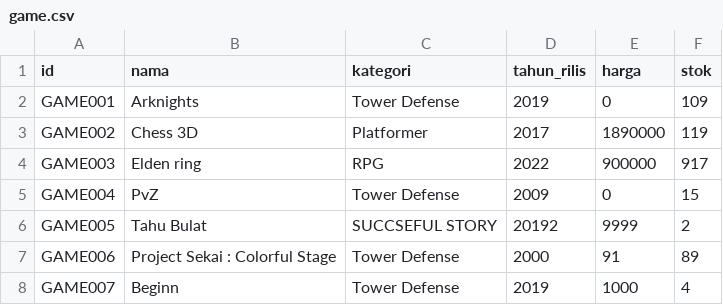
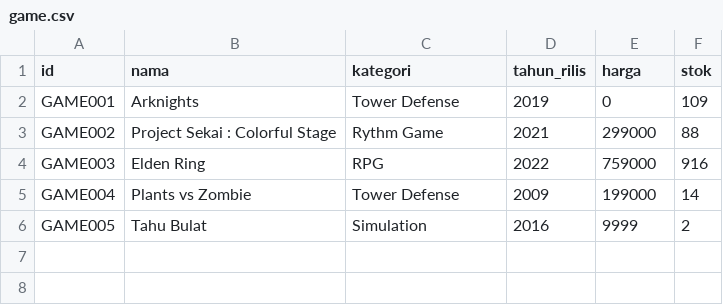
Before and after one commit to tubes-daspro-k10-2/bnmo, a CSV file: data/game.csv, drawn as a sheet.

```diff
--- a/data/game.csv
+++ b/data/game.csv
@@ -2,7 +2,5 @@ id;nama;kategori;tahun_rilis;harga;stok
 GAME001;Arknights;Tower Defense;2019;0;109
-GAME002;Chess 3D;Platformer;2017;1890000;119
-GAME003;Elden ring;RPG;2022;900000;917
-GAME004;PvZ;Tower Defense;2009;0;15
-GAME005;Tahu Bulat;SUCCSEFUL STORY;20192;9999;2
-GAME006;Project Sekai : Colorful Stage;Tower Defense;2000;91;89
-GAME007;Beginn;Tower Defense;2019;1000;4
+GAME002;Project Sekai : Colorful Stage;Rythm Game;2021;299000;88
+GAME003;Elden Ring;RPG;2022;759000;916
+GAME004;Plants vs Zombie;Tower Defense;2009;199000;14
+GAME005;Tahu Bulat;Simulation;2016;9999;2
```
Also changed, not shown: 16 other files.
